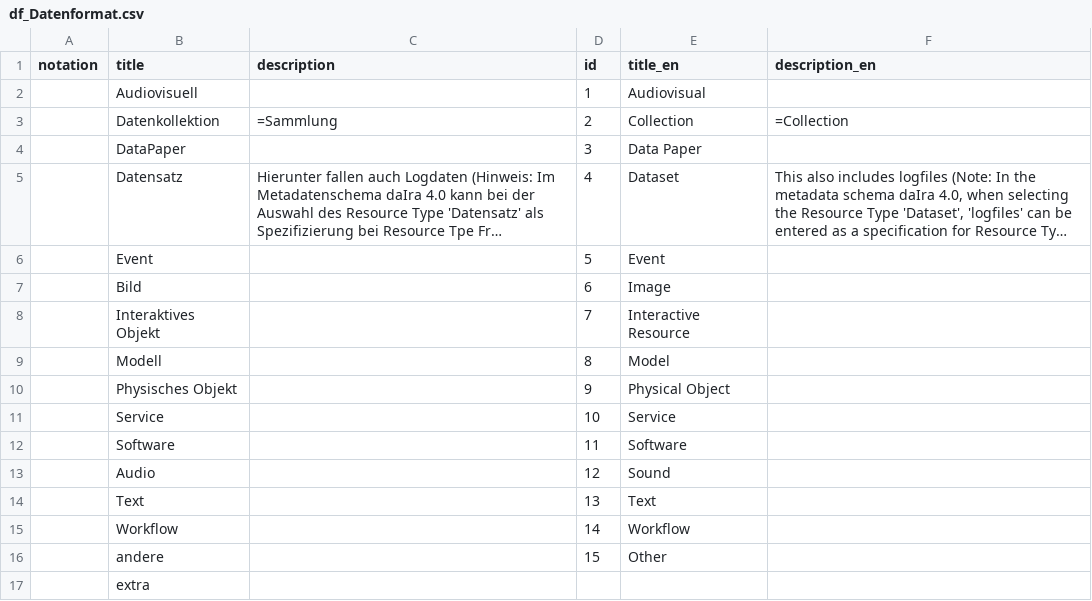
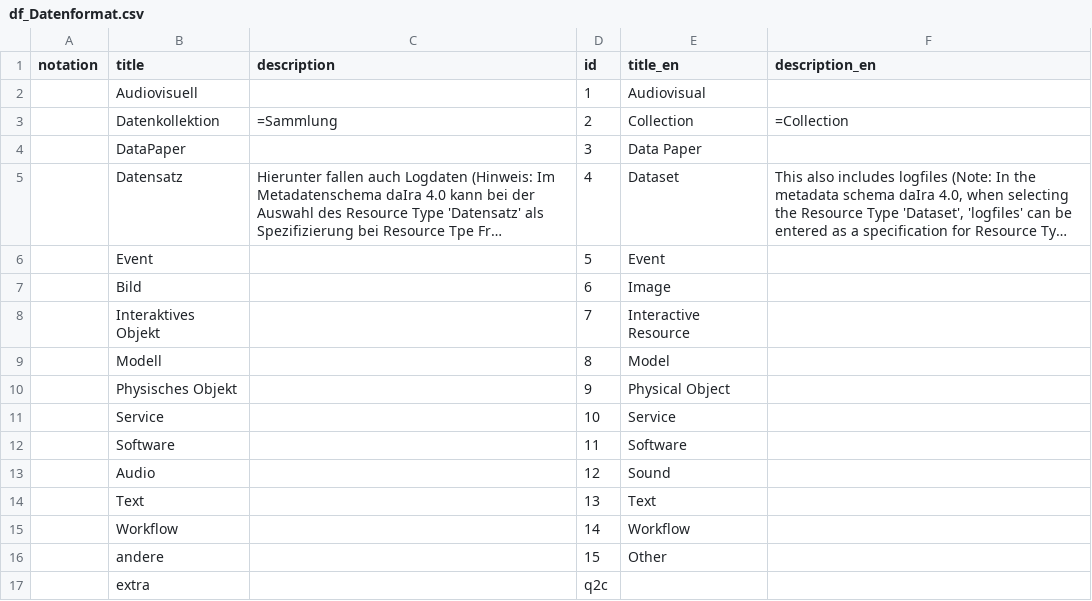
Before and after one commit to iqb-vocabs/v85, a CSV file: csv/df_Datenformat.csv, drawn as a sheet; long unchanged cells end in …; the diff names each change by its address in the sheet, - before the commit and + after, or states it on an @@ line.

```diff
--- a/csv/df_Datenformat.csv
+++ b/csv/df_Datenformat.csv
-D17 (id): (empty)
+D17 (id): q2c
```
Also changed, not shown: 1 other file.
